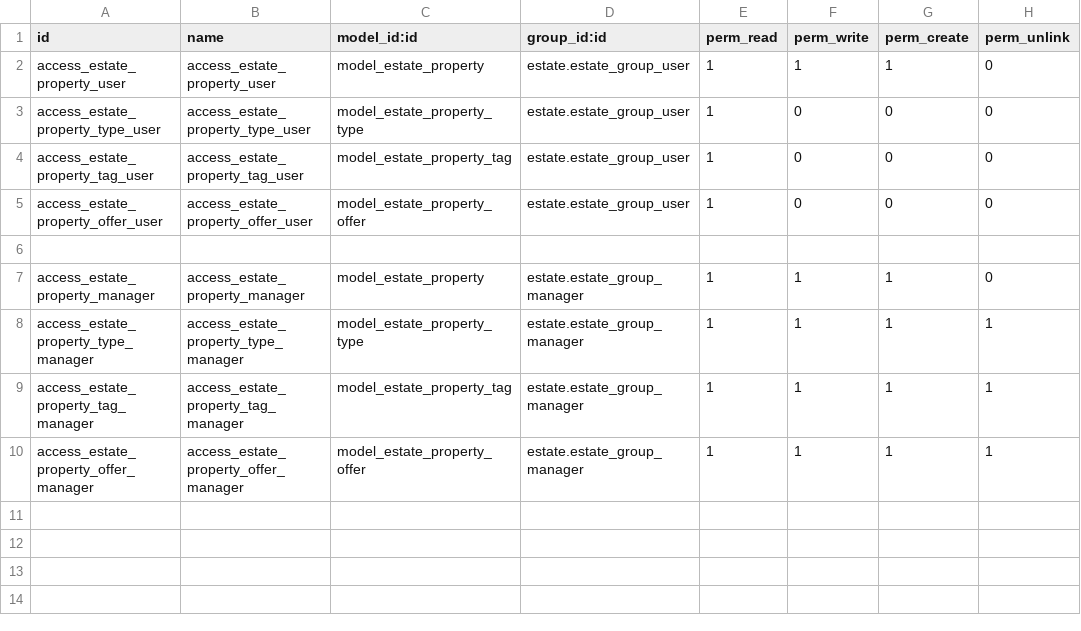
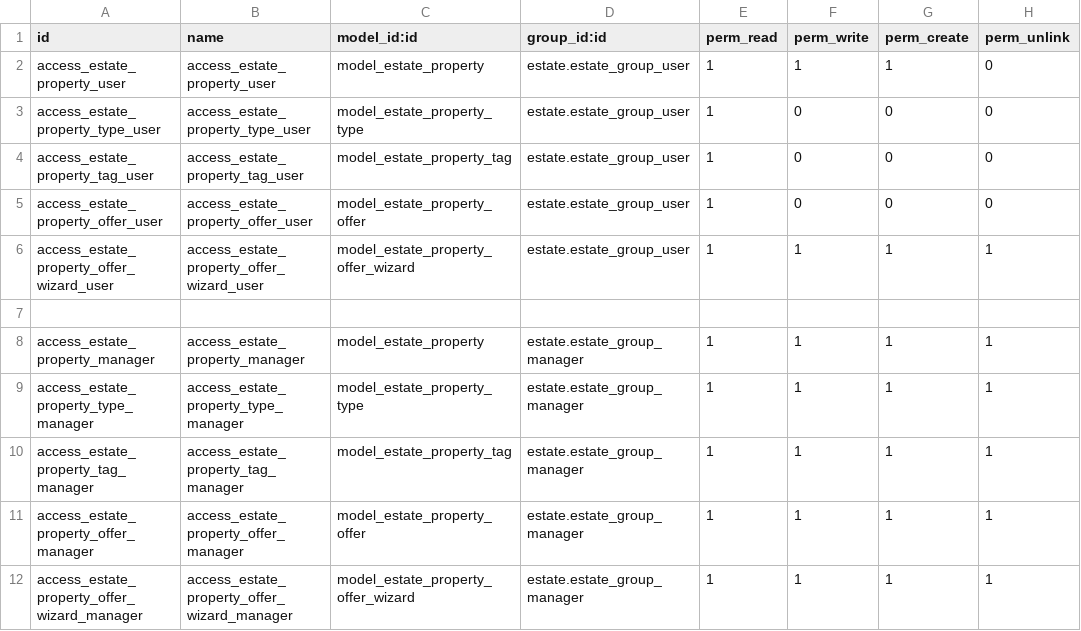
Before and after one commit to odoo-dev/tutorials, a CSV file: estate/security/ir.model.access.csv, drawn as a sheet.

Commit message:
[IMP] estate: added wizard and controllers
- Introduced a new wizard for making offers on multiple properties at once,
  streamlining the sales process.
- Salespeople can now select multiple properties and specify the offer price,
  status, and associated buyer details.
- Added an Add Offer button in the estate property tree view for easy access
  to the offer wizard.
- Created a Properties page on the website that displays available properties
  in a grid format, with a pagination limit of 6 properties per page.
- Enhanced property listings with images, providing a more engaging user
  experience on the front-end.
- Developed a visually appealing,property detail page using bootstrap components

```diff
--- a/estate/security/ir.model.access.csv
+++ b/estate/security/ir.model.access.csv
@@ -5,4 +5,5 @@ access_estate_property_tag_user,access_estate_property_tag_user,model_estate_pro
 access_estate_property_offer_user,access_estate_property_offer_user,model_estate_property_offer,estate.estate_group_user,1,0,0,0
+access_estate_property_offer_wizard_user,access_estate_property_offer_wizard_user,model_estate_property_offer_wizard,estate.estate_group_user,1,1,1,1
 
-access_estate_property_manager,access_estate_property_manager,model_estate_property,estate.estate_group_manager,1,1,1,0
+access_estate_property_manager,access_estate_property_manager,model_estate_property,estate.estate_group_manager,1,1,1,1
 access_estate_property_type_manager,access_estate_property_type_manager,model_estate_property_type,estate.estate_group_manager,1,1,1,1
@@ -10 +11,2 @@ access_estate_property_tag_manager,access_estate_property_tag_manager,model_esta
 access_estate_property_offer_manager,access_estate_property_offer_manager,model_estate_property_offer,estate.estate_group_manager,1,1,1,1
+access_estate_property_offer_wizard_manager,access_estate_property_offer_wizard_manager,model_estate_property_offer_wizard,estate.estate_group_manager,1,1,1,1
```
Also changed, not shown: 12 other files.
